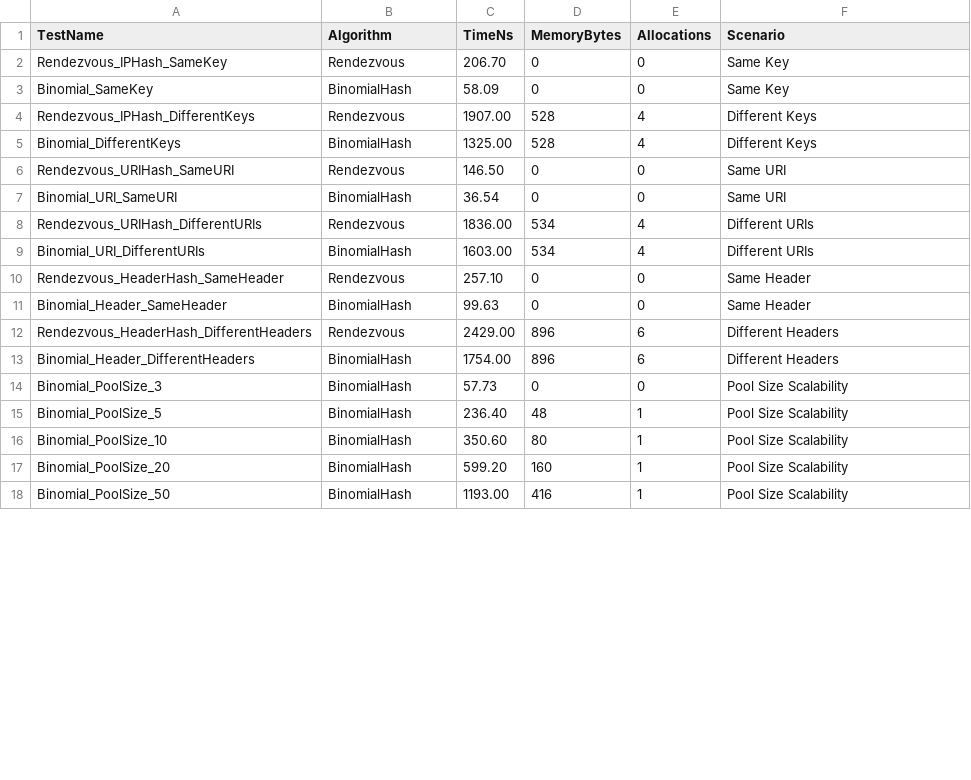
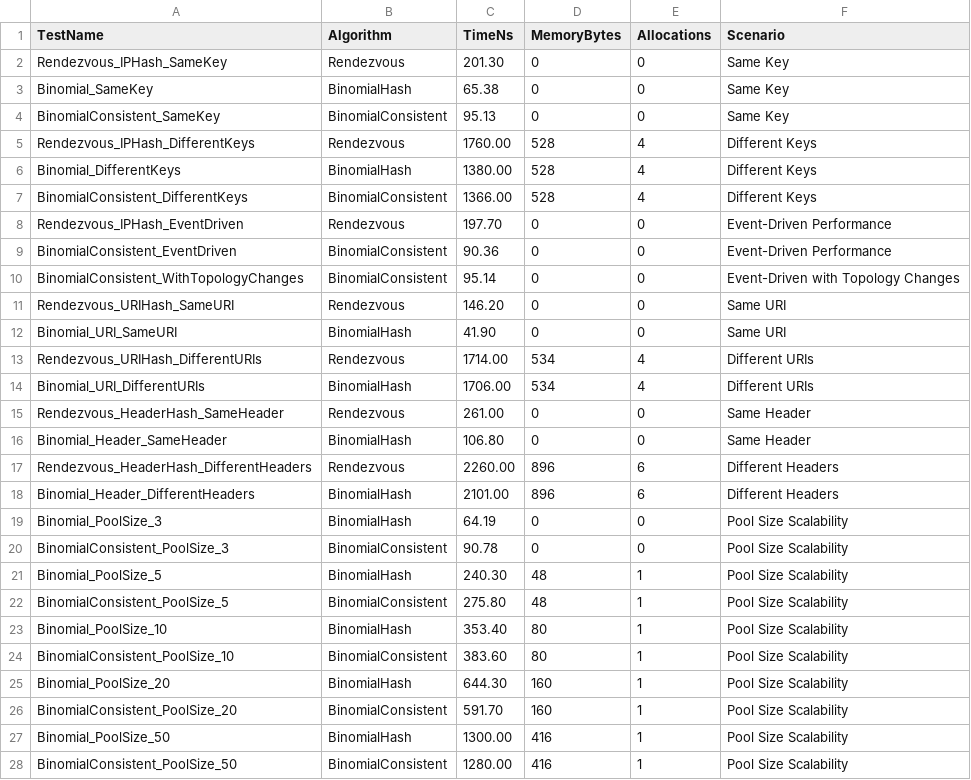
Before and after one commit to SaiaMassimo/caddy, a CSV file: modules/caddyhttp/reverseproxy/benchmark_tools/benchmark_results.csv, drawn as a sheet; only a part is shown; the diff covers the shown part only.

Commit message:
memento with event driven update

```diff
--- a/modules/caddyhttp/reverseproxy/benchmark_tools/benchmark_results.csv
+++ b/modules/caddyhttp/reverseproxy/benchmark_tools/benchmark_results.csv
@@ -1,18 +1,28 @@
 TestName,Algorithm,TimeNs,MemoryBytes,Allocations,Scenario
-Rendezvous_IPHash_SameKey,Rendezvous,206.70,0,0,Same Key
-Binomial_SameKey,BinomialHash,58.09,0,0,Same Key
-Rendezvous_IPHash_DifferentKeys,Rendezvous,1907.00,528,4,Different Keys
-Binomial_DifferentKeys,BinomialHash,1325.00,528,4,Different Keys
-Rendezvous_URIHash_SameURI,Rendezvous,146.50,0,0,Same URI
-Binomial_URI_SameURI,BinomialHash,36.54,0,0,Same URI
-Rendezvous_URIHash_DifferentURIs,Rendezvous,1836.00,534,4,Different URIs
-Binomial_URI_DifferentURIs,BinomialHash,1603.00,534,4,Different URIs
-Rendezvous_HeaderHash_SameHeader,Rendezvous,257.10,0,0,Same Header
-Binomial_Header_SameHeader,BinomialHash,99.63,0,0,Same Header
-Rendezvous_HeaderHash_DifferentHeaders,Rendezvous,2429.00,896,6,Different Headers
-Binomial_Header_DifferentHeaders,BinomialHash,1754.00,896,6,Different Headers
-Binomial_PoolSize_3,BinomialHash,57.73,0,0,Pool Size Scalability
-Binomial_PoolSize_5,BinomialHash,236.40,48,1,Pool Size Scalability
-Binomial_PoolSize_10,BinomialHash,350.60,80,1,Pool Size Scalability
-Binomial_PoolSize_20,BinomialHash,599.20,160,1,Pool Size Scalability
-Binomial_PoolSize_50,BinomialHash,1193.00,416,1,Pool Size Scalability
+Rendezvous_IPHash_SameKey,Rendezvous,201.30,0,0,Same Key
+Binomial_SameKey,BinomialHash,65.38,0,0,Same Key
+BinomialConsistent_SameKey,BinomialConsistent,95.13,0,0,Same Key
+Rendezvous_IPHash_DifferentKeys,Rendezvous,1760.00,528,4,Different Keys
+Binomial_DifferentKeys,BinomialHash,1380.00,528,4,Different Keys
+BinomialConsistent_DifferentKeys,BinomialConsistent,1366.00,528,4,Different Keys
+Rendezvous_IPHash_EventDriven,Rendezvous,197.70,0,0,Event-Driven Performance
+BinomialConsistent_EventDriven,BinomialConsistent,90.36,0,0,Event-Driven Performance
+BinomialConsistent_WithTopologyChanges,BinomialConsistent,95.14,0,0,Event-Driven with Topology Changes
+Rendezvous_URIHash_SameURI,Rendezvous,146.20,0,0,Same URI
+Binomial_URI_SameURI,BinomialHash,41.90,0,0,Same URI
+Rendezvous_URIHash_DifferentURIs,Rendezvous,1714.00,534,4,Different URIs
+Binomial_URI_DifferentURIs,BinomialHash,1706.00,534,4,Different URIs
+Rendezvous_HeaderHash_SameHeader,Rendezvous,261.00,0,0,Same Header
+Binomial_Header_SameHeader,BinomialHash,106.80,0,0,Same Header
+Rendezvous_HeaderHash_DifferentHeaders,Rendezvous,2260.00,896,6,Different Headers
+Binomial_Header_DifferentHeaders,BinomialHash,2101.00,896,6,Different Headers
+Binomial_PoolSize_3,BinomialHash,64.19,0,0,Pool Size Scalability
+BinomialConsistent_PoolSize_3,BinomialConsistent,90.78,0,0,Pool Size Scalability
+Binomial_PoolSize_5,BinomialHash,240.30,48,1,Pool Size Scalability
+BinomialConsistent_PoolSize_5,BinomialConsistent,275.80,48,1,Pool Size Scalability
+Binomial_PoolSize_10,BinomialHash,353.40,80,1,Pool Size Scalability
+BinomialConsistent_PoolSize_10,BinomialConsistent,383.60,80,1,Pool Size Scalability
+Binomial_PoolSize_20,BinomialHash,644.30,160,1,Pool Size Scalability
+BinomialConsistent_PoolSize_20,BinomialConsistent,591.70,160,1,Pool Size Scalability
+Binomial_PoolSize_50,BinomialHash,1300.00,416,1,Pool Size Scalability
+BinomialConsistent_PoolSize_50,BinomialConsistent,1280.00,416,1,Pool Size Scalability
```
Also changed, not shown: 2 added rows and 14 edited cells elsewhere in this file, 8 other files.
